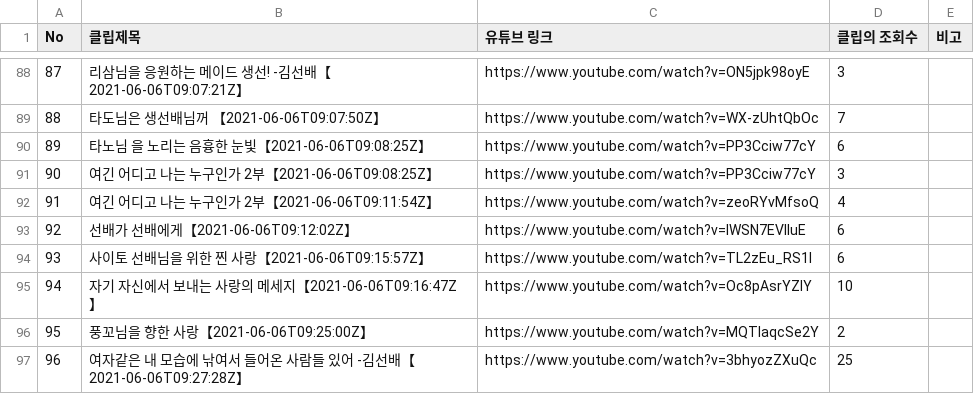
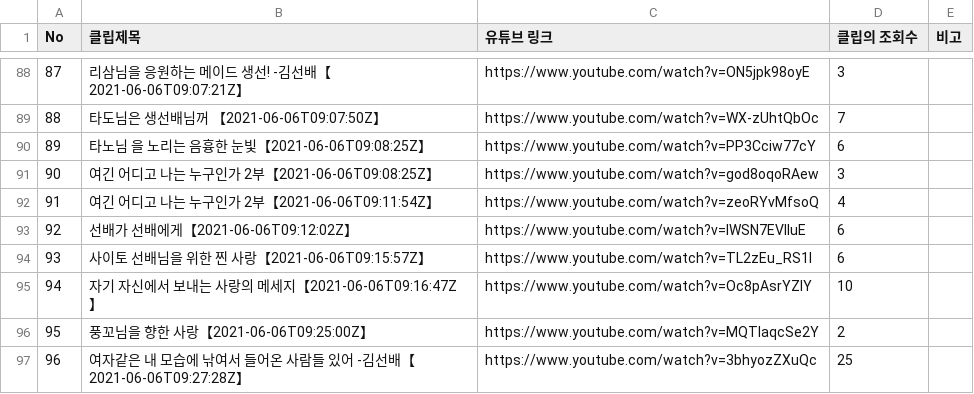
Before and after one commit to kht711/Kim_Clips, a TSV file: kim_clip_list_2021_06.tsv, drawn as a sheet; only a part is shown, gaps mark what is left out.

```diff
--- a/kim_clip_list_2021_06.tsv
+++ b/kim_clip_list_2021_06.tsv
@@ -90,3 +90,3 @@
 89	타노님 을 노리는 음흉한 눈빛【2021-06-06T09:08:25Z】	https://www.youtube.com/watch?v=PP3Cciw77cY	6	
-90	여긴 어디고 나는 누구인가 2부【2021-06-06T09:08:25Z】	https://www.youtube.com/watch?v=PP3Cciw77cY	3	
+90	여긴 어디고 나는 누구인가 2부【2021-06-06T09:08:25Z】	https://www.youtube.com/watch?v=god8oqoRAew	3	
 91	여긴 어디고 나는 누구인가 2부【2021-06-06T09:11:54Z】	https://www.youtube.com/watch?v=zeoRYvMfsoQ	4	
```
Also changed, not shown: kim_clip_list_2021_01.tsv, kim_clip_list_2021_03.tsv, 5 other files.
